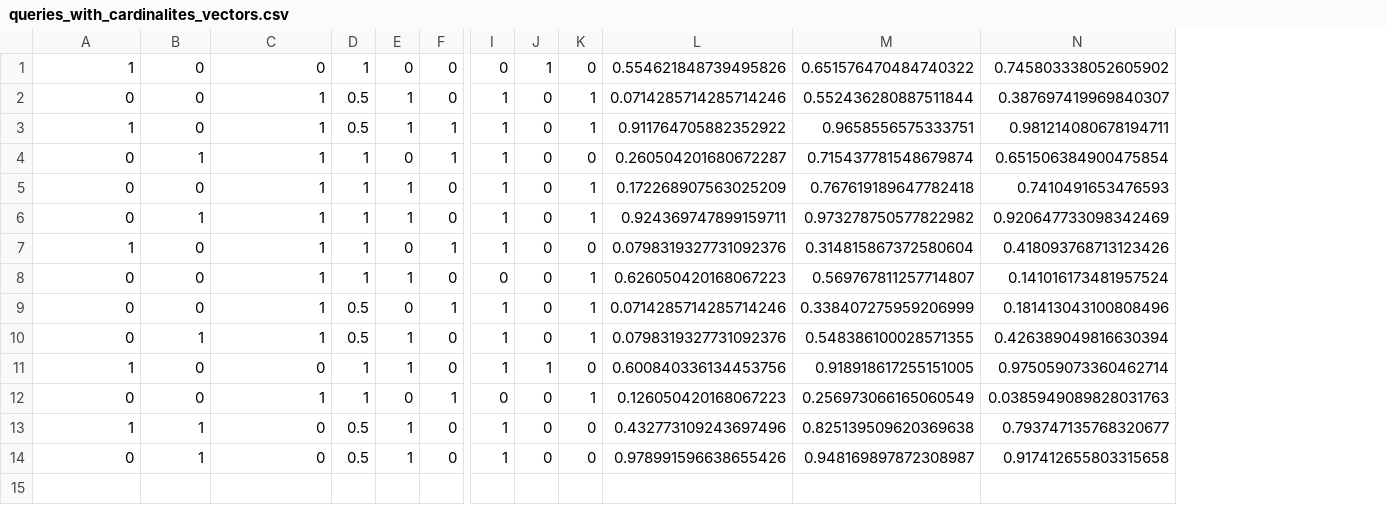
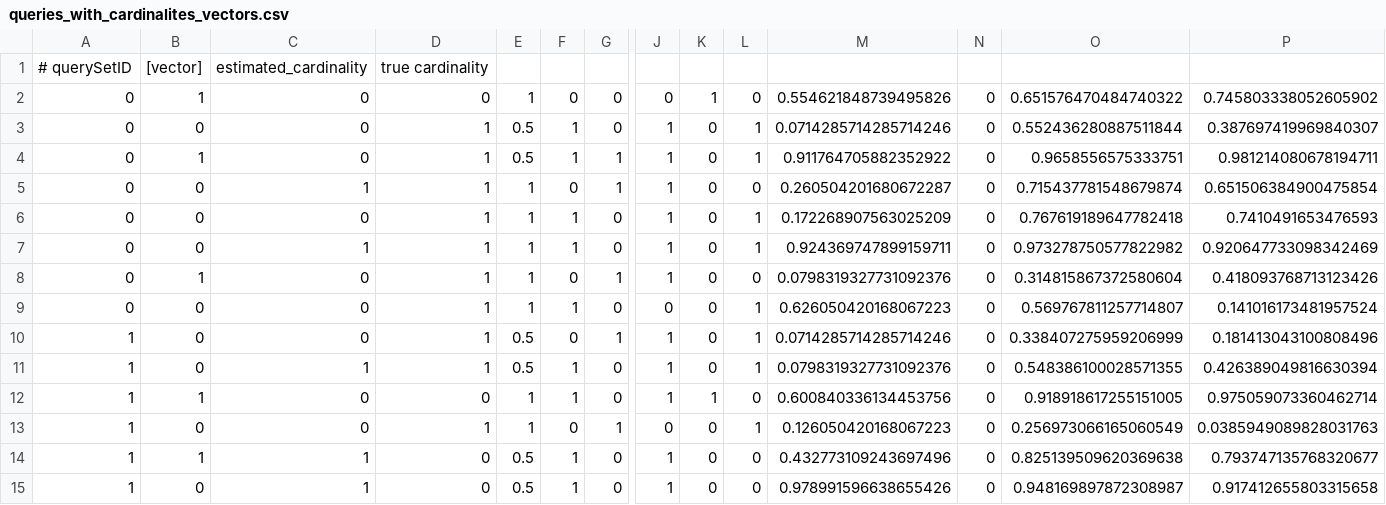
Before and after one commit to lucaswo/local-cardinality-estimation, a CSV file: assets/queries_with_cardinalites_vectors.csv, drawn as a sheet; only a part is shown, gaps mark what is left out; addresses are those after the commit; rows hold the shown columns only; the diff names each change by its address in the sheet, - before the commit and + after, or states it on an @@ line.

Commit message:
updated vectorizer assets to avoid merge conflict

```diff
--- a/assets/queries_with_cardinalites_vectors.csv
+++ b/assets/queries_with_cardinalites_vectors.csv
+column C, rows 2-15: 0 | 0 | 0 | 1 | 0 | 1 | 0 | 0 | 0 | 1 | 0 | 0 | 1 | 1
+column N, rows 2-15: all 0
+row 1: # querySetID | [vector] | estimated_cardinality | true cardinality
-A2: 1
+A2: 0
-B2: 0
+B2: 1
-A4: 1
+A4: 0
-B4: 0
+B4: 1
-B5: 1
+B5: 0
-B7: 1
+B7: 0
-A8: 1
+A8: 0
-B8: 0
+B8: 1
-A10:A11: 0
+A10:A11: 1
-B11: 1
+B11: 0
-B12: 0
+B12: 1
-A13: 0
+A13: 1
-A15: 0
+A15: 1
-B15: 1
+B15: 0
```
Also changed, not shown: 1 other file.
